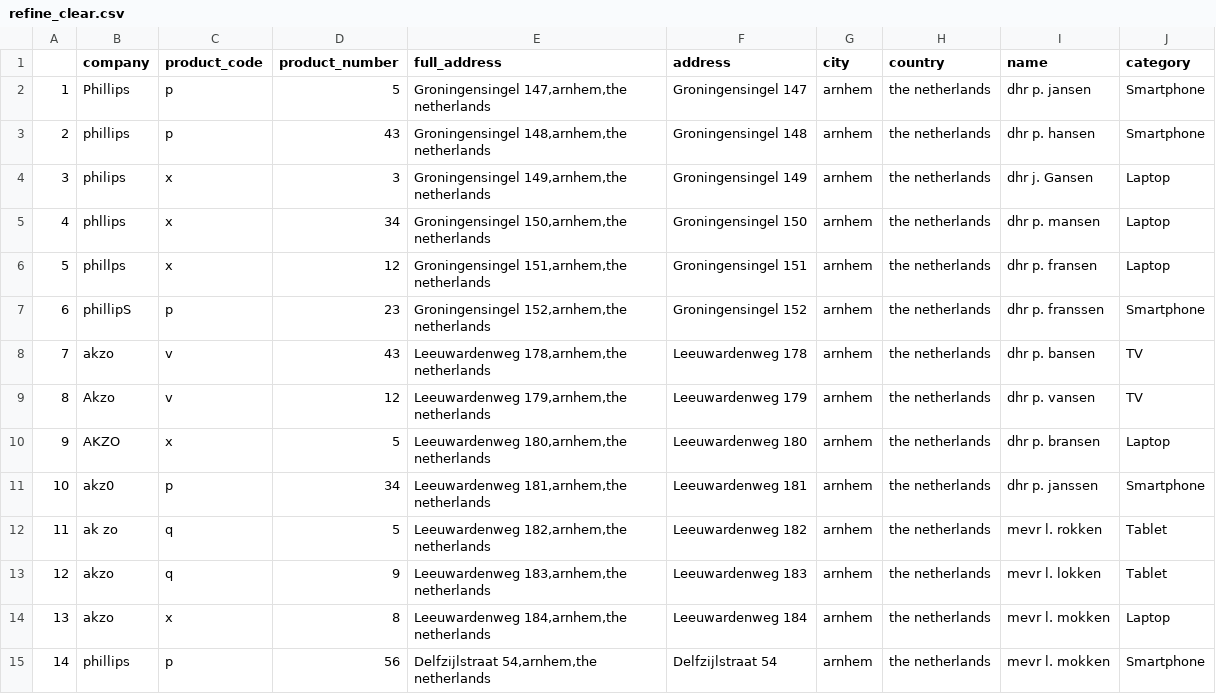
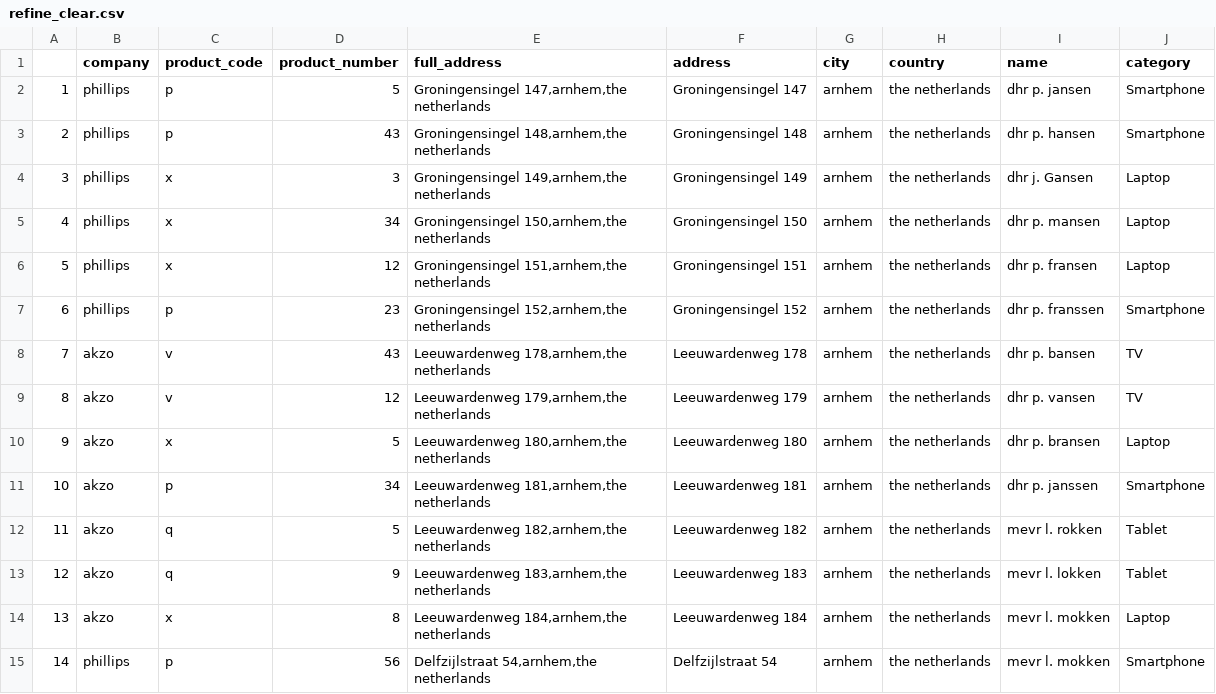
Before and after one commit to jasminecheema19/analyticsproj, a CSV file: refine_clear.csv, drawn as a sheet; only a part is shown; the diff covers the shown part only.

Commit message:
Final refine_clear.csv file

```diff
--- a/refine_clear.csv
+++ b/refine_clear.csv
@@ -1,13 +1,13 @@
 "","company","product_code","product_number","full_address","address","city","country","name","category"
-"1","Phillips","p","5","Groningensingel 147,arnhem,the netherlands","Groningensingel 147","arnhem","the netherlands","dhr p. jansen","Smartphone"
+"1","phillips","p","5","Groningensingel 147,arnhem,the netherlands","Groningensingel 147","arnhem","the netherlands","dhr p. jansen","Smartphone"
 "2","phillips","p","43","Groningensingel 148,arnhem,the netherlands","Groningensingel 148","arnhem","the netherlands","dhr p. hansen","Smartphone"
-"3","philips","x","3","Groningensingel 149,arnhem,the netherlands","Groningensingel 149","arnhem","the netherlands","dhr j. Gansen","Laptop"
-"4","phllips","x","34","Groningensingel 150,arnhem,the netherlands","Groningensingel 150","arnhem","the netherlands","dhr p. mansen","Laptop"
-"5","phillps","x","12","Groningensingel 151,arnhem,the netherlands","Groningensingel 151","arnhem","the netherlands","dhr p. fransen","Laptop"
-"6","phillipS","p","23","Groningensingel 152,arnhem,the netherlands","Groningensingel 152","arnhem","the netherlands","dhr p. franssen","Smartphone"
+"3","phillips","x","3","Groningensingel 149,arnhem,the netherlands","Groningensingel 149","arnhem","the netherlands","dhr j. Gansen","Laptop"
+"4","phillips","x","34","Groningensingel 150,arnhem,the netherlands","Groningensingel 150","arnhem","the netherlands","dhr p. mansen","Laptop"
+"5","phillips","x","12","Groningensingel 151,arnhem,the netherlands","Groningensingel 151","arnhem","the netherlands","dhr p. fransen","Laptop"
+"6","phillips","p","23","Groningensingel 152,arnhem,the netherlands","Groningensingel 152","arnhem","the netherlands","dhr p. franssen","Smartphone"
 "7","akzo","v","43","Leeuwardenweg 178,arnhem,the netherlands","Leeuwardenweg 178","arnhem","the netherlands","dhr p. bansen","TV"
-"8","Akzo","v","12","Leeuwardenweg 179,arnhem,the netherlands","Leeuwardenweg 179","arnhem","the netherlands","dhr p. vansen","TV"
-"9","AKZO","x","5","Leeuwardenweg 180,arnhem,the netherlands","Leeuwardenweg 180","arnhem","the netherlands","dhr p. bransen","Laptop"
-"10","akz0","p","34","Leeuwardenweg 181,arnhem,the netherlands","Leeuwardenweg 181","arnhem","the netherlands","dhr p. janssen","Smartphone"
-"11","ak zo","q","5","Leeuwardenweg 182,arnhem,the netherlands","Leeuwardenweg 182","arnhem","the netherlands","mevr l.  rokken","Tablet"
+"8","akzo","v","12","Leeuwardenweg 179,arnhem,the netherlands","Leeuwardenweg 179","arnhem","the netherlands","dhr p. vansen","TV"
+"9","akzo","x","5","Leeuwardenweg 180,arnhem,the netherlands","Leeuwardenweg 180","arnhem","the netherlands","dhr p. bransen","Laptop"
+"10","akzo","p","34","Leeuwardenweg 181,arnhem,the netherlands","Leeuwardenweg 181","arnhem","the netherlands","dhr p. janssen","Smartphone"
+"11","akzo","q","5","Leeuwardenweg 182,arnhem,the netherlands","Leeuwardenweg 182","arnhem","the netherlands","mevr l.  rokken","Tablet"
 "12","akzo","q","9","Leeuwardenweg 183,arnhem,the netherlands","Leeuwardenweg 183","arnhem","the netherlands","mevr l.  lokken","Tablet"
```
Also changed, not shown: 7 edited cells elsewhere in this file.
